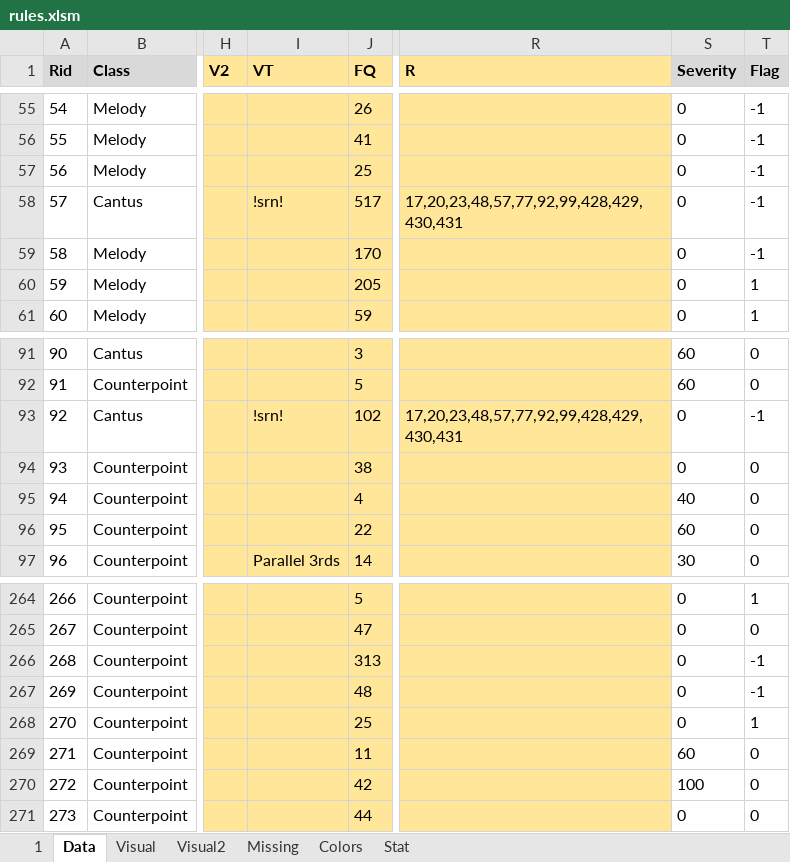
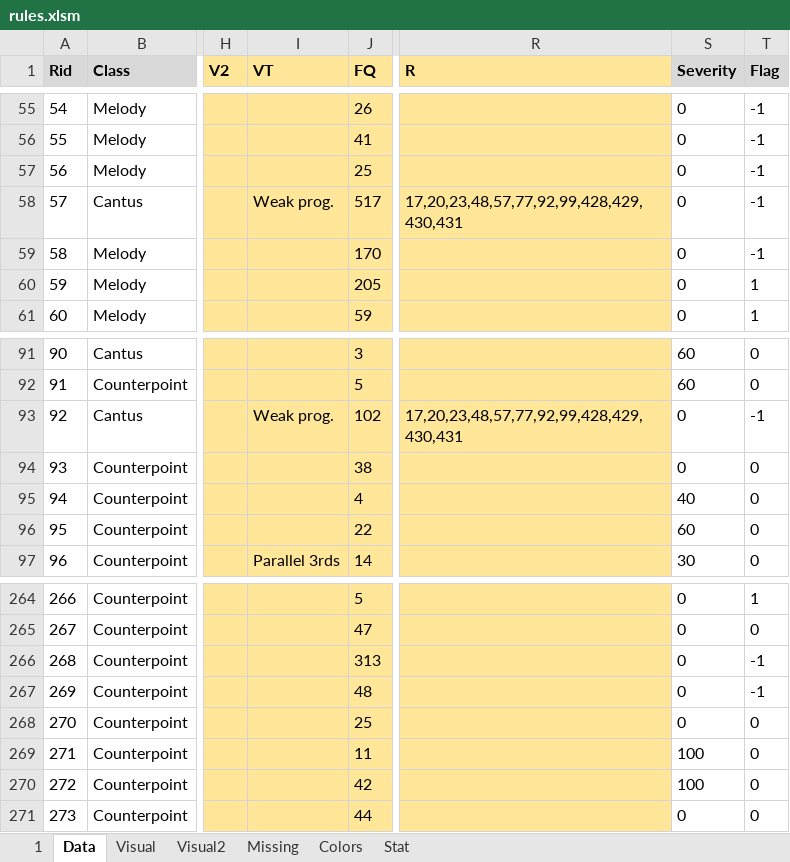
Before and after one commit to Dpst94/MGen, an Excel workbook: MGen/configs/rules/rules.xlsm, sheet Data, drawn as a sheet; only a part is shown, gaps mark what is left out; values as stored, in another font and other column widths than the file's, no borders; charts and pictures not drawn; the diff covers the shown part only; the diff names each change by its address in the sheet, - before the commit and + after, or states it on an @@ line.

```diff
--- a/MGen/configs/rules/rules.xlsm (sheet Data)
+++ b/MGen/configs/rules/rules.xlsm (sheet Data)
-I58 (VT): !srn!
+I58 (VT): Weak prog.
-I93 (VT): !srn!
+I93 (VT): Weak prog.
-T268 (Flag): 1
+T268 (Flag): 0
-S269 (Severity): 60
+S269 (Severity): 100
```
Also changed, not shown: 17 edited cells elsewhere in this sheet, sheet 1, charts or pictures, 7 other files.
